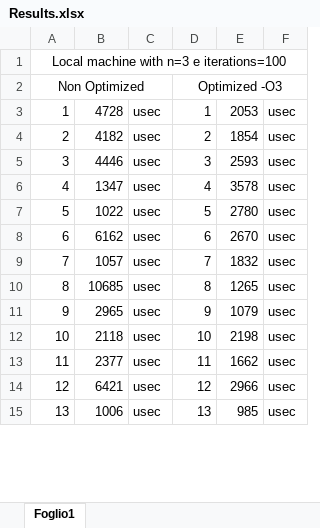
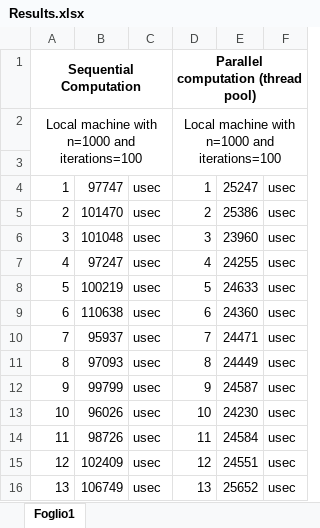
Before and after one commit to 1Stohk1/SPM, an Excel workbook: Jacobi_PRJ/results/Results.xlsx, sheet Foglio1, drawn as a sheet; only a part is shown; values as stored, in another font and other column widths than the file's, no borders; removed rows and columns are numbered as before the commit, all else as after; the diff covers the shown part only; the diff names each change by its address in the sheet, - before the commit and + after, or states it on an @@ line.

```diff
--- a/Jacobi_PRJ/results/Results.xlsx (sheet Foglio1)
+++ b/Jacobi_PRJ/results/Results.xlsx (sheet Foglio1)
+row 1: Sequential Computation |  |  | Parallel computation (thread pool)
+row 2: Local machine with n=1000 and iterations=100 |  |  | Local machine with n=1000 and iterations=100
@@ column A renumbered in row 3 @@
-A1:F1 merged
-row 2: Non Optimized |  |  | Optimized -O3
-B4: 4728
+B4: 97747
-E4: 2053
+E4: 25247
-B5: 4182
+B5: 101470
-E5: 1854
+E5: 25386
-B6: 4446
+B6: 101048
-E6: 2593
+E6: 23960
-B7: 1347
+B7: 97247
-E7: 3578
+E7: 24255
-B8: 1022
+B8: 100219
-E8: 2780
+E8: 24633
-B9: 6162
+B9: 110638
-E9: 2670
+E9: 24360
-B10: 1057
+B10: 95937
-E10: 1832
+E10: 24471
-B11: 10685
+B11: 97093
-E11: 1265
+E11: 24449
-B12: 2965
+B12: 99799
-E12: 1079
+E12: 24587
-B13: 2118
+B13: 96026
-E13: 2198
+E13: 24230
-B14: 2377
+B14: 98726
-E14: 1662
+E14: 24584
-B15: 6421
+B15: 102409
-E15: 2966
+E15: 24551
-B16: 1006
+B16: 106749
-E16: 985
+E16: 25652
```
Also changed, not shown: 1 added row, 1 removed row and 14 edited cells elsewhere in this sheet, 17 other files.
